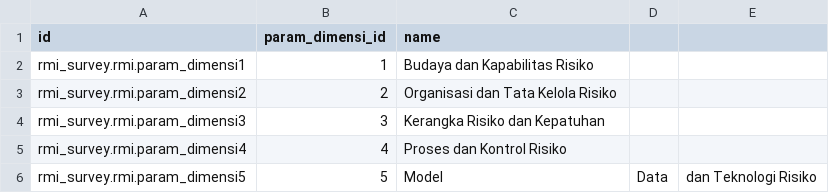
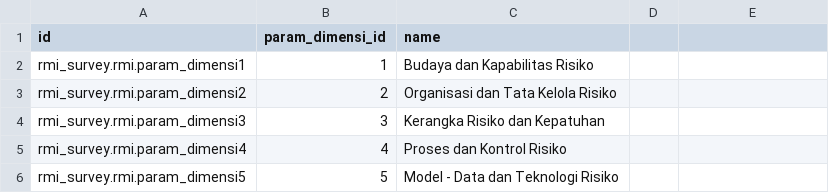
Before and after one commit to fansaiyan/odoo-rmi-survey, a CSV file: rmi_survey/data/rmi.param_dimensi.csv, drawn as a sheet.

```diff
--- a/rmi_survey/data/rmi.param_dimensi.csv
+++ b/rmi_survey/data/rmi.param_dimensi.csv
@@ -5,2 +5,2 @@ rmi_survey.rmi.param_dimensi3,3,Kerangka Risiko dan Kepatuhan
 rmi_survey.rmi.param_dimensi4,4,Proses dan Kontrol Risiko
-rmi_survey.rmi.param_dimensi5,5,Model, Data, dan Teknologi Risiko
+rmi_survey.rmi.param_dimensi5,5,Model - Data dan Teknologi Risiko
```
Also changed, not shown: rmi_survey/data/rmi.param_group.csv, rmi_survey/security/ir.model.access.csv, 10 other files.
